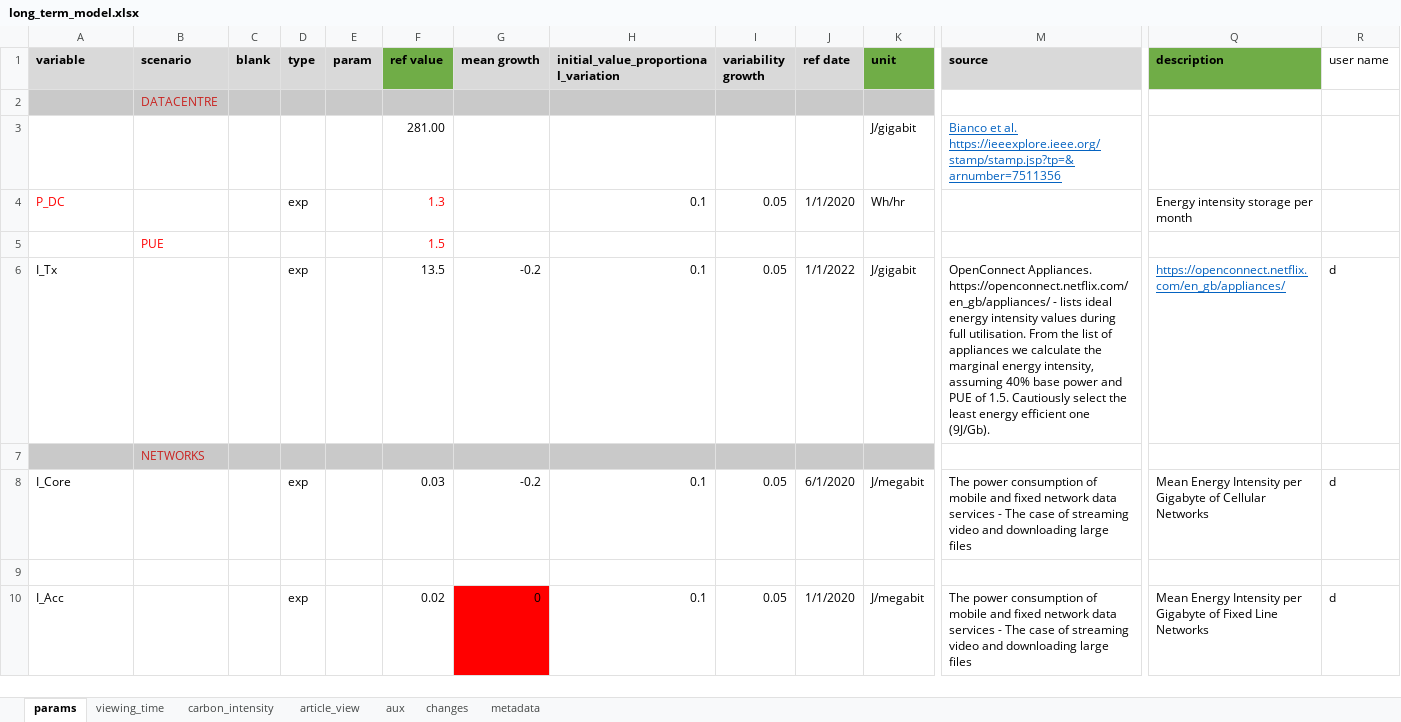
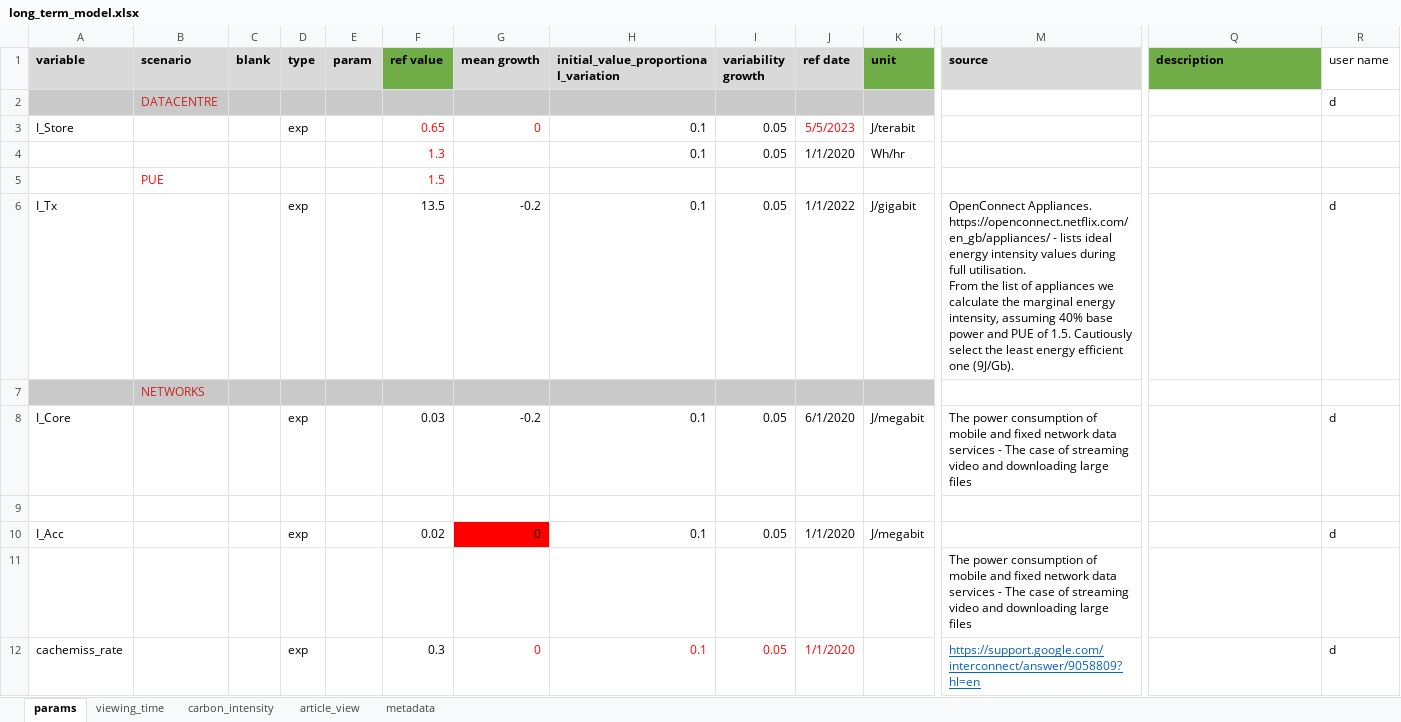
Before and after one commit to LukeBenson21/eam-core-long-term-model, an Excel workbook: long_term_model.xlsx, sheet params, drawn as a sheet; only a part is shown, gaps mark what is left out; values as stored, in another font and other column widths than the file's, no borders; charts and pictures not drawn; removed rows and columns are numbered as before the commit, all else as after; rows hold the shown columns only; the diff covers the shown part only; the diff names each change by its address in the sheet, - before the commit and + after, or states it on an @@ line.

```diff
--- a/long_term_model.xlsx (sheet params)
+++ b/long_term_model.xlsx (sheet params)
-sheet tab: aux
-sheet tab: changes
-R2 (user name): (empty)
+R2 (user name): d
-row 3:  |  |  |  |  | 281.00 |  |  |  |  | J/gigabit | Bianco et al. https://ieeexplore.ieee.org/stamp/stamp.jsp?tp=&arnumber=7511356
+row 3: I_Store |  |  | exp |  | 0.65 | 0 | 0.1 | 0.05 | 5/5/2023 | J/terabit
-A4 (variable): P_DC
+A4 (variable): (empty)
-D4 (type): exp
+D4 (type): (empty)
-Q4 (description): Energy intensity storage per month
+Q4 (description): (empty)
-M6 (source): …one (9J/Gb).
+M6 (source): …one (9J/Gb).
-Q6 (description): https://openconnect.netflix.com/en_gb/appliances/
+Q6 (description): (empty)
-Q8 (description): Mean Energy Intensity per Gigabyte of Cellular Networks
+Q8 (description): (empty)
-M10 (source): The power consumption of mobile and fixed network data services - The case of streaming video and downloading large files
+M10 (source): (empty)
-Q10 (description): Mean Energy Intensity per Gigabyte of Fixed Line Networks
+Q10 (description): (empty)
+row 11:  |  |  |  |  |  |  |  |  |  |  | The power consumption of mobile and fixed network data services - The case of streaming video and downloading large files
+row 12: cachemiss_rate |  |  | exp |  | 0.3 | 0 | 0.1 | 0.05 | 1/1/2020 |  | https://support.google.com/interconnect/answer/9058809?hl=en |  | d
```
Also changed, not shown: 7 added rows, 27 removed rows, 1 moved row, 40 edited cells and cell formats elsewhere in this sheet, sheet carbon_intensity, sheet viewing_time, sheet article_view, formulas that keep their value, charts or pictures, 30 other files.
